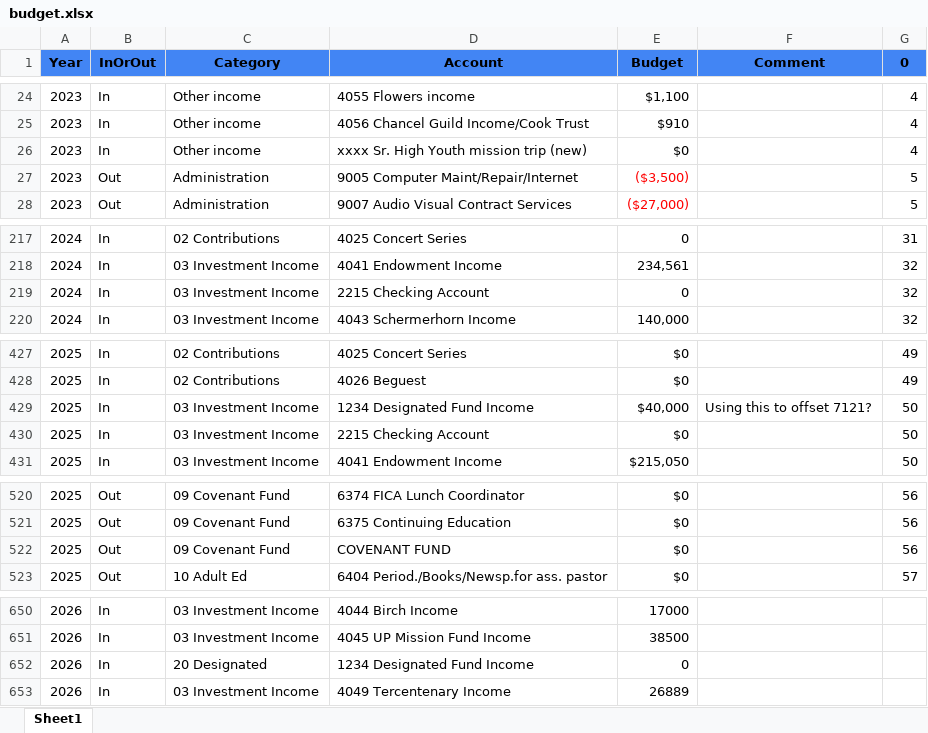
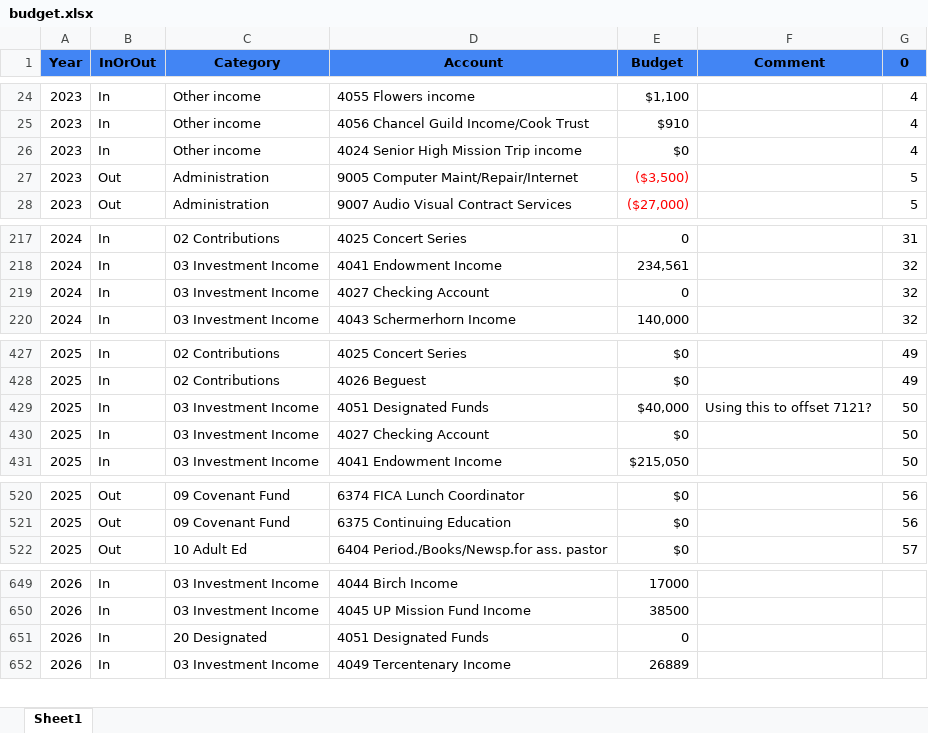
Before and after one commit to dhjelmar/budget, an Excel workbook: input/budget.xlsx, sheet Sheet1, drawn as a sheet; only a part is shown, gaps mark what is left out; values as stored, in another font and other column widths than the file's, no borders; removed rows and columns are numbered as before the commit, all else as after; the diff names each change by its address in the sheet, - before the commit and + after, or states it on an @@ line.

```diff
--- a/input/budget.xlsx (sheet Sheet1)
+++ b/input/budget.xlsx (sheet Sheet1)
-D26 (Account): xxxx Sr. High Youth mission trip (new)
+D26 (Account): 4024 Senior High Mission Trip income
-D219 (Account): 2215 Checking Account
+D219 (Account): 4027 Checking Account
-D429 (Account): 1234 Designated Fund Income
+D429 (Account): 4051 Designated Funds
-D430 (Account): 2215 Checking Account
+D430 (Account): 4027 Checking Account
-row 522: 2025 | Out | 09 Covenant Fund | COVENANT FUND | $0 |  | 56
-D651 (Account): 1234 Designated Fund Income
+D651 (Account): 4051 Designated Funds
```
Also changed, not shown: input/map.xlsx, 6 other files.
